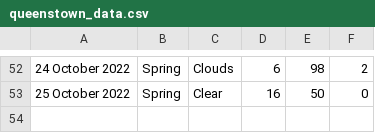
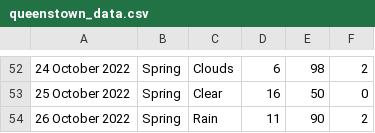
Before and after one commit to xmzboy/Async-Weather-API, a CSV file: data/queenstown_data.csv, drawn as a sheet; only a part is shown, gaps mark what is left out.

Commit message:
Update queenstown_data.csv

```diff
--- a/data/queenstown_data.csv
+++ b/data/queenstown_data.csv
@@ -53 +53,2 @@
 25 October 2022;Spring;Clear;16;50;0
+26 October 2022;Spring;Rain;11;90;2
```
